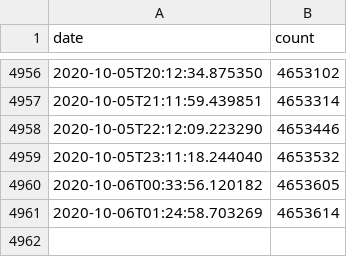
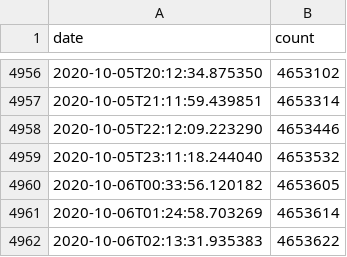
Before and after one commit to jamesjarvis/monzo-users, a CSV file: monzo_users.csv, drawn as a sheet; only a part is shown, gaps mark what is left out; the diff names each change by its address in the sheet, - before the commit and + after, or states it on an @@ line.

Commit message:
autoupdate

```diff
--- a/monzo_users.csv
+++ b/monzo_users.csv
+row 4962: 2020-10-06T02:13:31.935383 | 4653622
```
